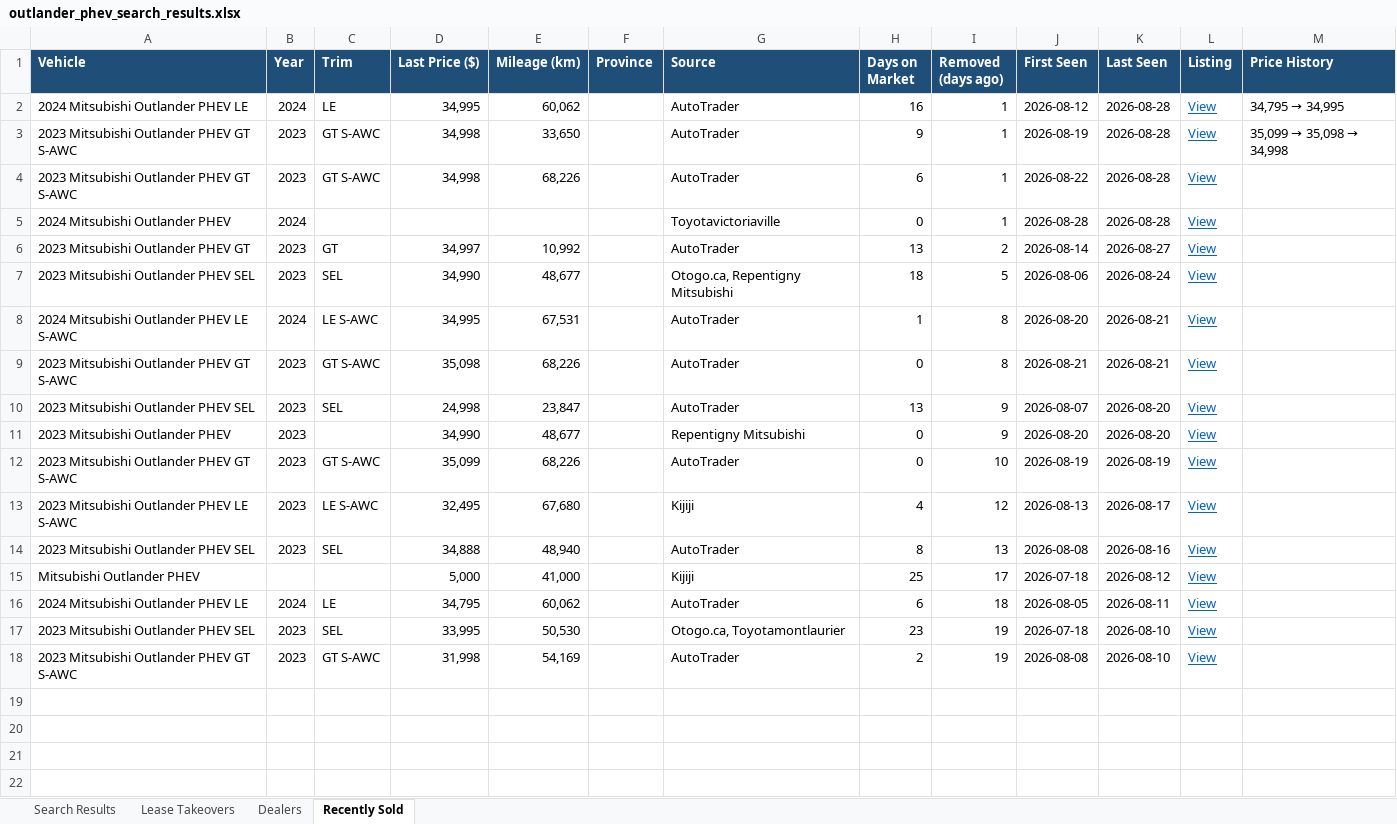
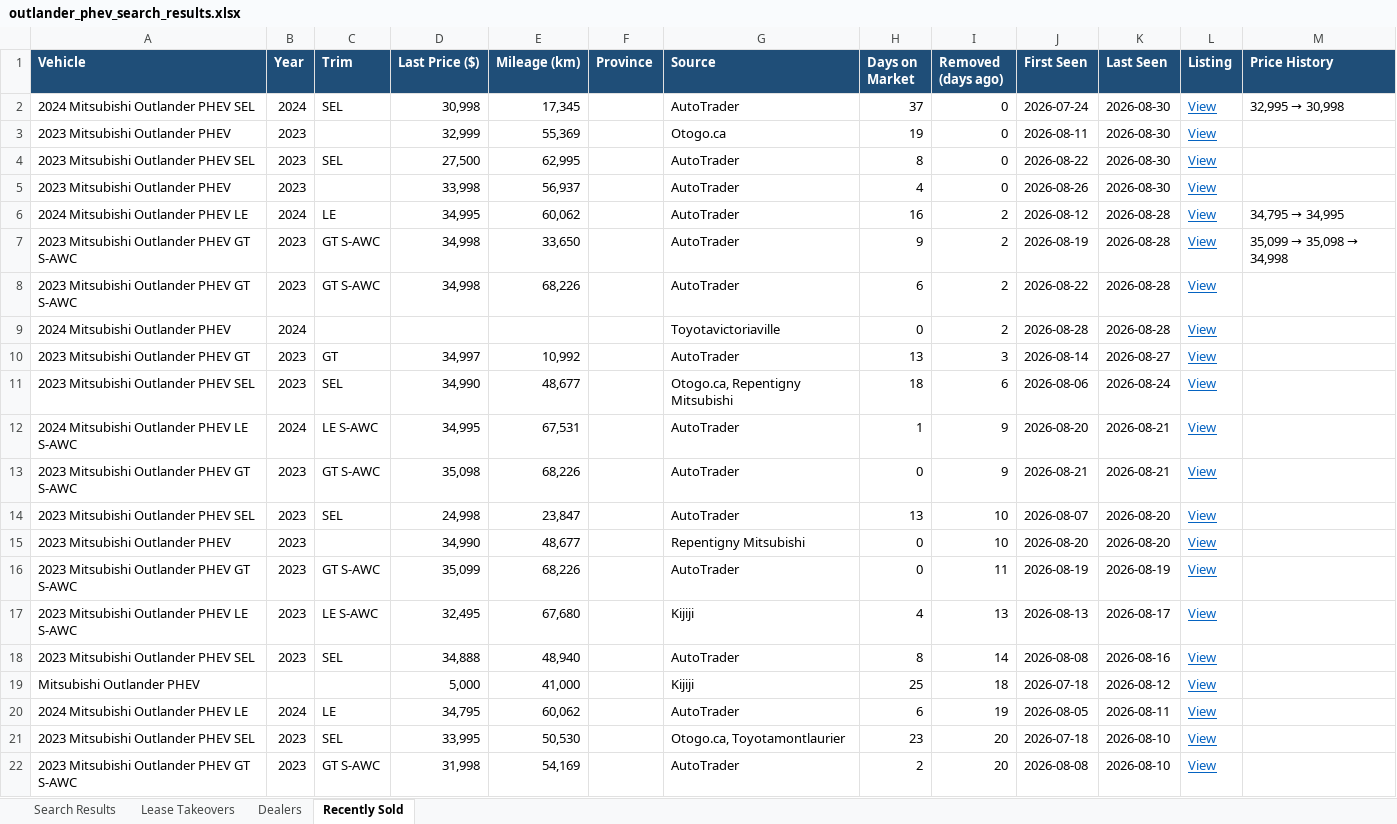
Before and after one commit to mdnaseershah/phev-rav4-search, an Excel workbook: outlander_phev_search_results.xlsx, sheet Recently Sold, drawn as a sheet; values as stored, in another font and other column widths than the file's, no borders; addresses are those after the commit; the diff names each change by its address in the sheet, - before the commit and + after, or states it on an @@ line.

```diff
--- a/outlander_phev_search_results.xlsx (sheet Recently Sold)
+++ b/outlander_phev_search_results.xlsx (sheet Recently Sold)
+row 2: 2024 Mitsubishi Outlander PHEV SEL | 2024 | SEL | 30,998 | 17,345 |  | AutoTrader | 37 | 0 | 2026-07-24 | 2026-08-30 | View | 32,995 → 30,998
+row 3: 2023 Mitsubishi Outlander PHEV | 2023 |  | 32,999 | 55,369 |  | Otogo.ca | 19 | 0 | 2026-08-11 | 2026-08-30 | View
+row 4: 2023 Mitsubishi Outlander PHEV SEL | 2023 | SEL | 27,500 | 62,995 |  | AutoTrader | 8 | 0 | 2026-08-22 | 2026-08-30 | View
+row 5: 2023 Mitsubishi Outlander PHEV | 2023 |  | 33,998 | 56,937 |  | AutoTrader | 4 | 0 | 2026-08-26 | 2026-08-30 | View
-I6:I9 (Removed (days ago)): 1
+I6:I9 (Removed (days ago)): 2
-I10 (Removed (days ago)): 2
+I10 (Removed (days ago)): 3
-I11 (Removed (days ago)): 5
+I11 (Removed (days ago)): 6
-I12:I13 (Removed (days ago)): 8
+I12:I13 (Removed (days ago)): 9
-I14:I15 (Removed (days ago)): 9
+I14:I15 (Removed (days ago)): 10
-I16 (Removed (days ago)): 10
+I16 (Removed (days ago)): 11
-I17 (Removed (days ago)): 12
+I17 (Removed (days ago)): 13
-I18 (Removed (days ago)): 13
+I18 (Removed (days ago)): 14
-I19 (Removed (days ago)): 17
+I19 (Removed (days ago)): 18
-I20 (Removed (days ago)): 18
+I20 (Removed (days ago)): 19
-I21:I22 (Removed (days ago)): 19
+I21:I22 (Removed (days ago)): 20
```
Also changed, not shown: sheet Search Results, 3 other files.
